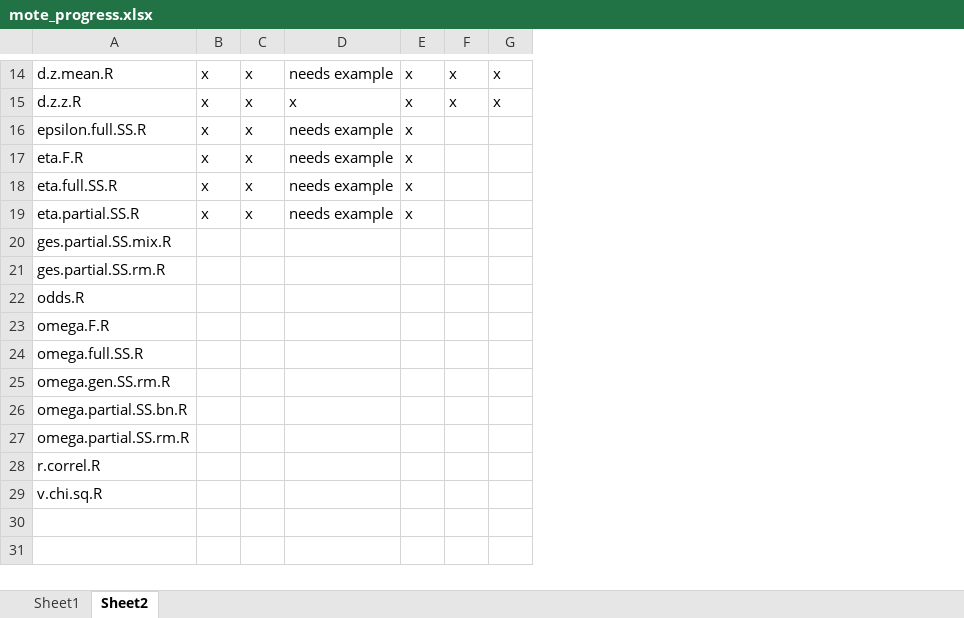
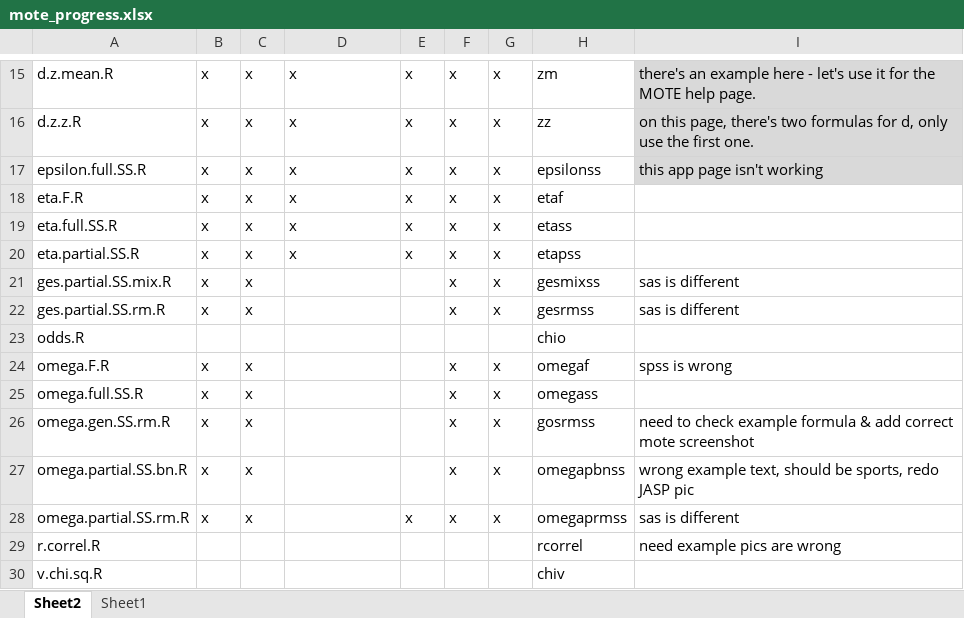
Before and after one commit to doomlab/MOTE, an Excel workbook: mote_progress.xlsx, sheet Sheet2, drawn as a sheet; only a part is shown, gaps mark what is left out; values as stored, in another font and other column widths than the file's, no borders; addresses are those after the commit; the diff covers the shown part only; the diff names each change by its address in the sheet, - before the commit and + after, or states it on an @@ line.

```diff
--- a/mote_progress.xlsx (sheet Sheet2)
+++ b/mote_progress.xlsx (sheet Sheet2)
@@ sheet tab order changed: Sheet2 | Sheet1 @@
+column H, rows 15-30: zm | zz | epsilonss | etaf | etass | etapss | gesmixss | gesrmss | chio | omegaf | omegass | gosrmss | omegapbnss | omegaprmss | rcorrel | chiv
+column I, rows 15-29: there's an example here - let's use it for the MOTE help page. | on this page, there's two formulas for d, only use the first one. | this app page isn't working |  |  |  | sas is different | sas is different |  | spss is wrong |  | need to check example formula & add correct mote screenshot | wrong example text, should be sports, redo JASP pic | sas is different | need example pics are wrong
-D15: needs example
+D15: x
-D17:D20: needs example
+D17:D20: x
-F17:F22: (empty)
+F17:F22: x
-G17:G22: (empty)
+G17:G22: x
-B21:B22: (empty)
+B21:B22: x
-C21:C22: (empty)
+C21:C22: x
-B24:B28: (empty)
+B24:B28: x
-C24:C28: (empty)
+C24:C28: x
-F24:F28: (empty)
+F24:F28: x
-G24:G28: (empty)
+G24:G28: x
-E28: (empty)
+E28: x
```
Also changed, not shown: 1 added row, 1 edited cell and cell formats elsewhere in this sheet, sheet Sheet1, 16 other files.
